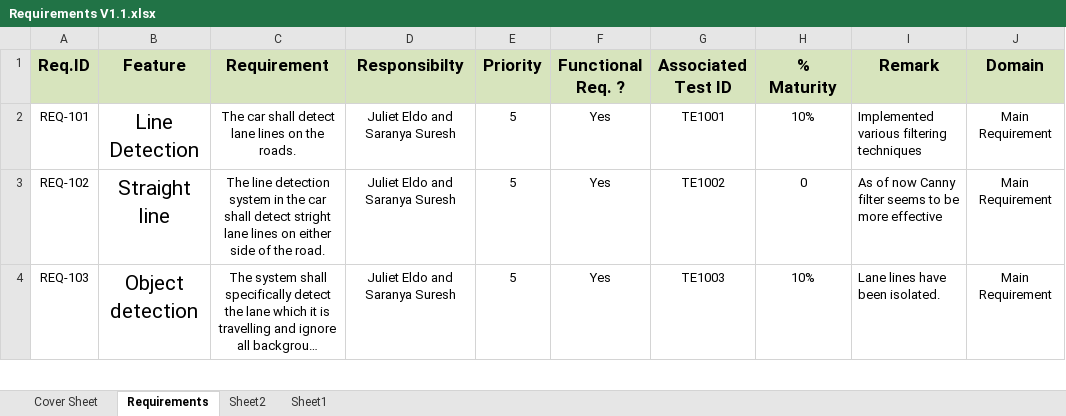
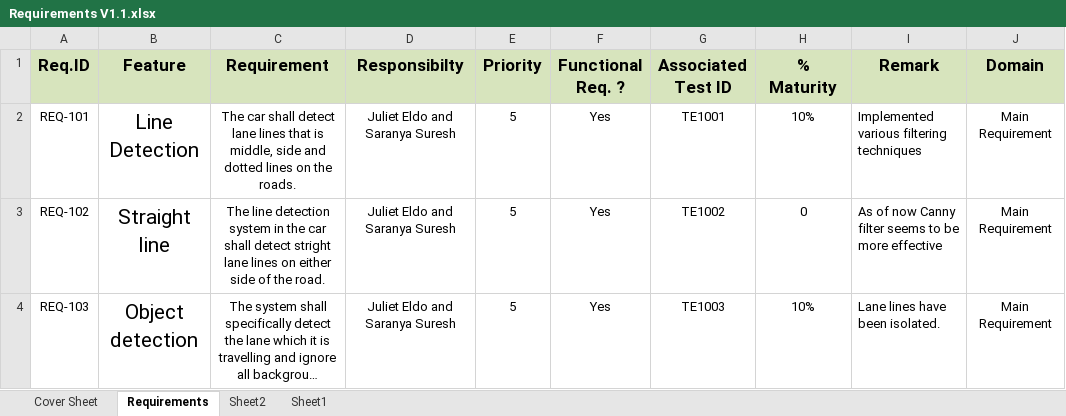
Before and after one commit to subhagakannan/ESD_Project, an Excel workbook: Projects Docs/Requirements V1.1.xlsx, sheet Requirements, drawn as a sheet; only a part is shown; long unchanged cells end in …; values as stored, in another font and other column widths than the file's, no borders; the diff names each change by its address in the sheet, - before the commit and + after, or states it on an @@ line.

```diff
--- a/Projects Docs/Requirements V1.1.xlsx (sheet Requirements)
+++ b/Projects Docs/Requirements V1.1.xlsx (sheet Requirements)
-C2 (Requirement): …lane lines on the…
+C2 (Requirement): …lane lines that is middle, side and dotted lines on the…
```
Also changed, not shown: Projects Docs/Risk matrix -.xlsx.
